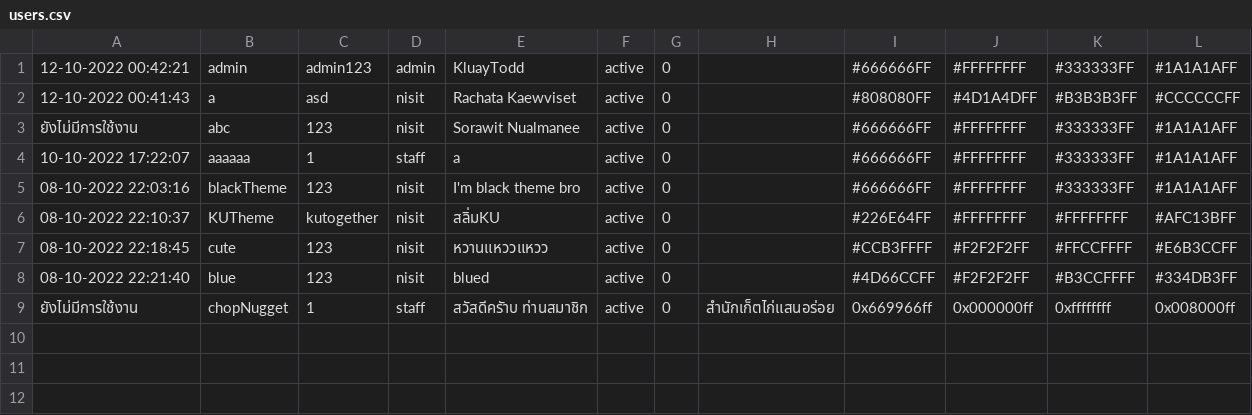
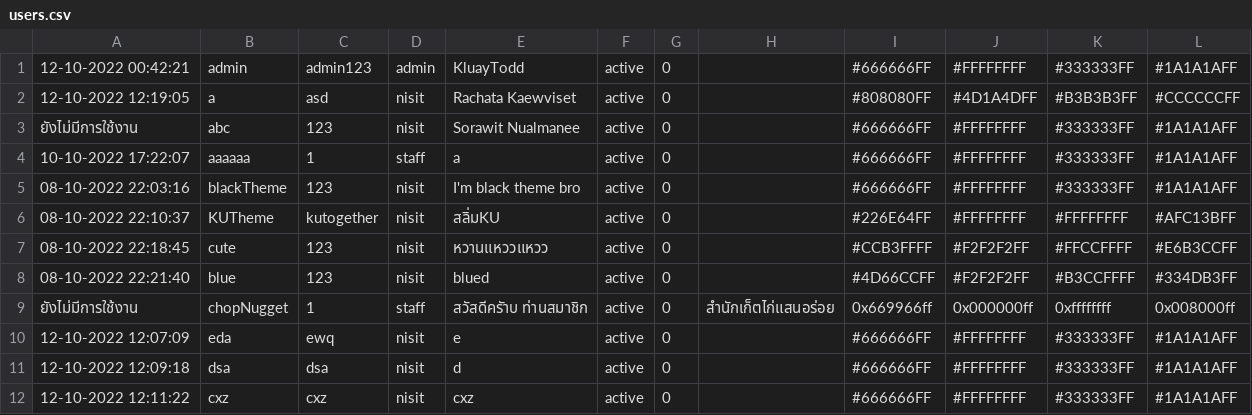
Before and after one commit to SoraNual/KU_ComplaintSubmissionJavaApp, a CSV file: data/users.csv, drawn as a sheet.

```diff
--- a/data/users.csv
+++ b/data/users.csv
@@ -1,3 +1,3 @@
 12-10-2022 00:42:21,admin,admin123,admin,KluayTodd,active,0,,#666666FF,#FFFFFFFF,#333333FF,#1A1A1AFF
-12-10-2022 00:41:43,a,asd,nisit,Rachata Kaewviset,active,0,,#808080FF,#4D1A4DFF,#B3B3B3FF,#CCCCCCFF
+12-10-2022 12:19:05,a,asd,nisit,Rachata Kaewviset,active,0,,#808080FF,#4D1A4DFF,#B3B3B3FF,#CCCCCCFF
 ยังไม่มีการใช้งาน,abc,123,nisit,Sorawit Nualmanee,active,0,,#666666FF,#FFFFFFFF,#333333FF,#1A1A1AFF
@@ -9 +9,4 @@
 ยังไม่มีการใช้งาน,chopNugget,1,staff,สวัสดีครัาบ ท่านสมาชิก,active,0,สำนักเก็ตไก่แสนอร่อย,0x669966ff,0x000000ff,0xffffffff,0x008000ff
+12-10-2022 12:07:09,eda,ewq,nisit,e,active,0,,#666666FF,#FFFFFFFF,#333333FF,#1A1A1AFF
+12-10-2022 12:09:18,dsa,dsa,nisit,d,active,0,,#666666FF,#FFFFFFFF,#333333FF,#1A1A1AFF
+12-10-2022 12:11:22,cxz,cxz,nisit,cxz,active,0,,#666666FF,#FFFFFFFF,#333333FF,#1A1A1AFF
```
Also changed, not shown: data/complaints.csv, 11 other files.
